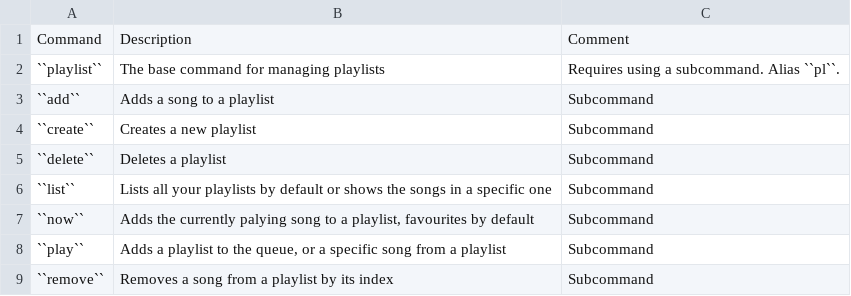
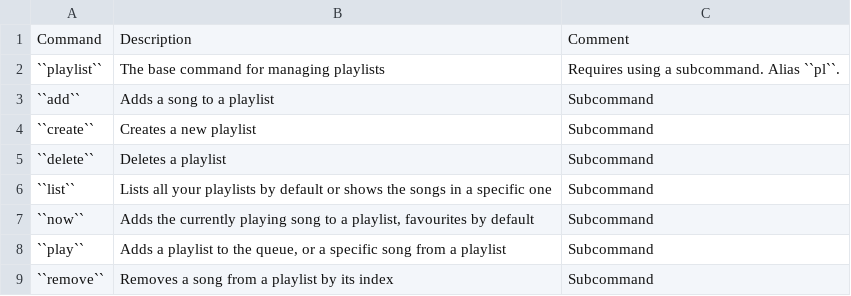
Before and after one commit to JulioLoayzaM/CroissantBot, a CSV file: docs/getting_started/commands-playlist.csv, drawn as a sheet.

Commit message:
change docs theme to furo
Change the theme used by sphinx to furo.
Add a couple of extensions to add a copy button to code blocks and have inline_tabs, to present two versions of a command.
The old documentation is moved to another folder, but remains intact for now.
There shouldn't be any need for those docs in the future, but there's also no need to delete them yet.
Add the locale settings to conf, anticipating the translation of the docs.

```diff
--- a/docs/getting_started/commands-playlist.csv
+++ b/docs/getting_started/commands-playlist.csv
@@ -6,3 +6,3 @@ Command, Description, Comment
 ``list``, Lists all your playlists by default or shows the songs in a specific one, Subcommand
-``now``, "Adds the currently palying song to a playlist, favourites by default", Subcommand
+``now``, "Adds the currently playing song to a playlist, favourites by default", Subcommand
 ``play``, "Adds a playlist to the queue, or a specific song from a playlist", Subcommand
```
Also changed, not shown: 17 other files.
